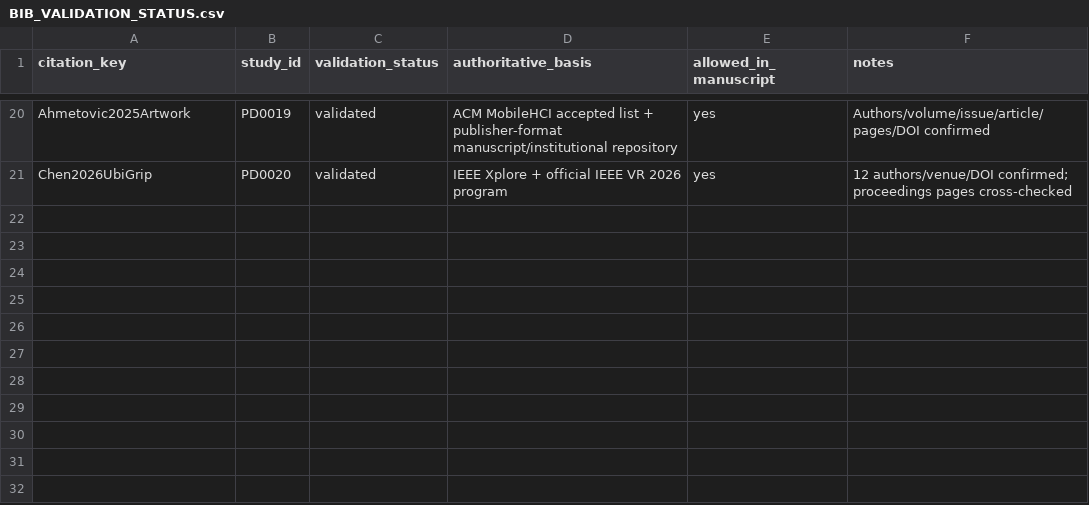
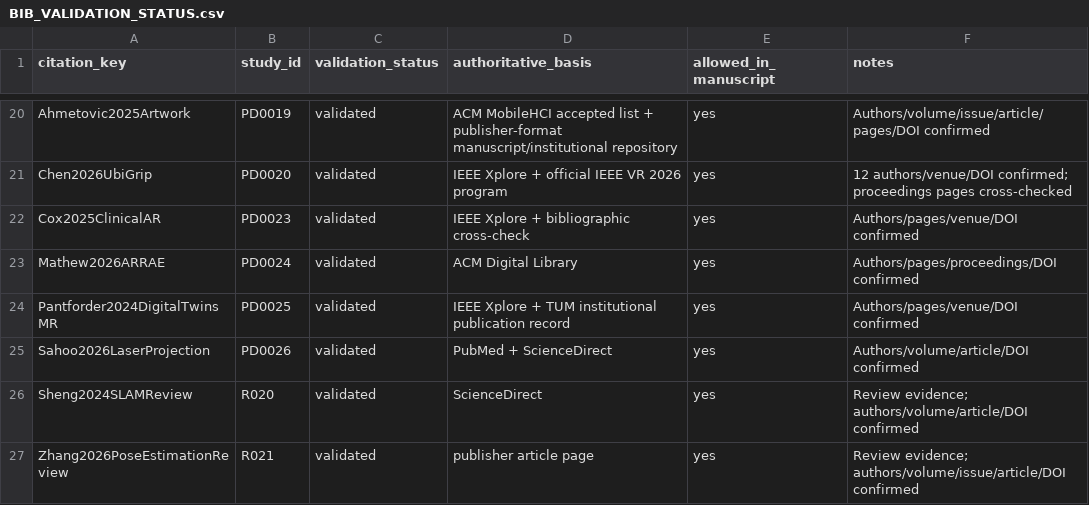
Before and after one commit to Arithmetic-Power-Geometry/Augmented-Reality-Systematic-Review, a CSV file: paper_writing/paper_artifacts/references/BIB_VALIDATION_STATUS.csv, drawn as a sheet; only a part is shown, gaps mark what is left out.

Commit message:
Register six newly validated bibliography entries

```diff
--- a/paper_writing/paper_artifacts/references/BIB_VALIDATION_STATUS.csv
+++ b/paper_writing/paper_artifacts/references/BIB_VALIDATION_STATUS.csv
@@ -21 +21,7 @@ Ahmetovic2025Artwork,PD0019,validated,"ACM MobileHCI accepted list + publisher-f
 Chen2026UbiGrip,PD0020,validated,"IEEE Xplore + official IEEE VR 2026 program",yes,"12 authors/venue/DOI confirmed; proceedings pages cross-checked"
+Cox2025ClinicalAR,PD0023,validated,"IEEE Xplore + bibliographic cross-check",yes,"Authors/pages/venue/DOI confirmed"
+Mathew2026ARRAE,PD0024,validated,"ACM Digital Library",yes,"Authors/pages/proceedings/DOI confirmed"
+Pantforder2024DigitalTwinsMR,PD0025,validated,"IEEE Xplore + TUM institutional publication record",yes,"Authors/pages/venue/DOI confirmed"
+Sahoo2026LaserProjection,PD0026,validated,"PubMed + ScienceDirect",yes,"Authors/volume/article/DOI confirmed"
+Sheng2024SLAMReview,R020,validated,"ScienceDirect",yes,"Review evidence; authors/volume/article/DOI confirmed"
+Zhang2026PoseEstimationReview,R021,validated,"publisher article page",yes,"Review evidence; authors/volume/issue/article/DOI confirmed"
```
